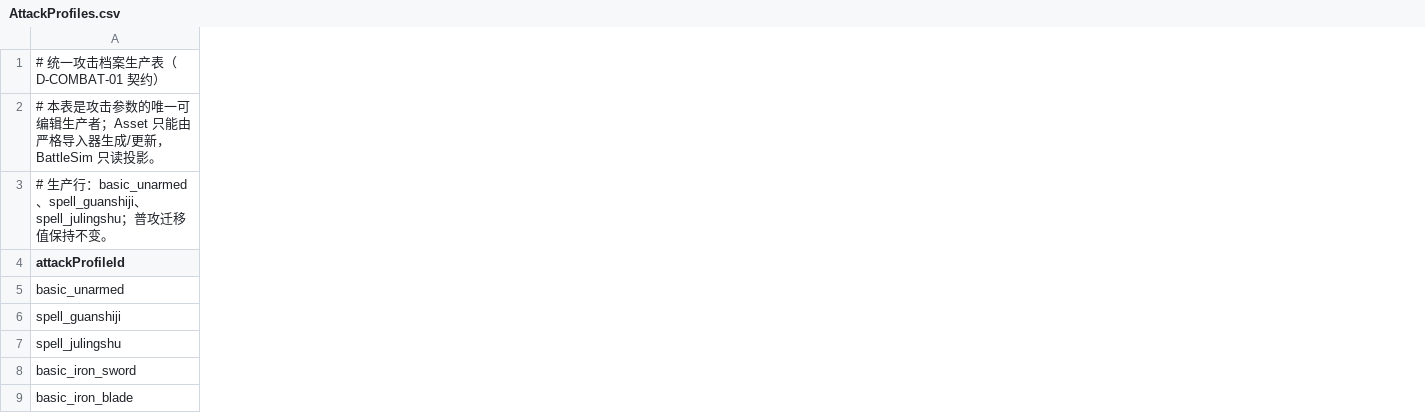
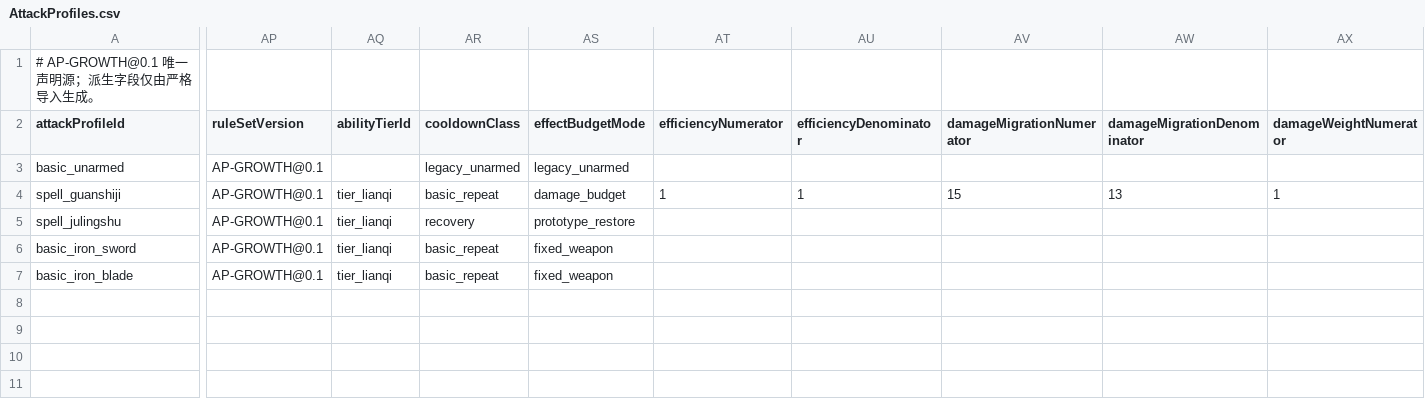
Before and after one commit to nileel/tianzhang, a CSV file: src/Assets/DataConfig/AttackProfiles.csv, drawn as a sheet; only a part is shown, gaps mark what is left out; removed rows and columns are numbered as before the commit, all else as after; rows hold the shown columns only; the diff covers the shown part only; the diff names each change by its address in the sheet, - before the commit and + after, or states it on an @@ line.

Commit message:
feat(combat): complete AP2 shared configuration and production readers

```diff
--- a/src/Assets/DataConfig/AttackProfiles.csv
+++ b/src/Assets/DataConfig/AttackProfiles.csv
+column AP (ruleSetVersion), rows 3-7: all AP-GROWTH@0.1
+column AQ (abilityTierId), rows 4-7: all tier_lianqi
+column AR (cooldownClass), rows 3-7: legacy_unarmed | basic_repeat | recovery | basic_repeat | basic_repeat
+column AS (effectBudgetMode), rows 3-7: legacy_unarmed | damage_budget | prototype_restore | fixed_weapon | fixed_weapon
+column AT (efficiencyNumerator), row 4: 1
+column AU (efficiencyDenominator), row 4: 1
+column AV (damageMigrationNumerator), row 4: 15
+column AW (damageMigrationDenominator), row 4: 13
+column AX (damageWeightNumerator), row 4: 1
-A1 (attackProfileId): # 统一攻击档案生产表（D-COMBAT-01 契约）
+A1 (attackProfileId): # AP-GROWTH@0.1 唯一声明源；派生字段仅由严格导入生成。
-row 2: # 本表是攻击参数的唯一可编辑生产者；Asset 只能由严格导入器生成/更新，BattleSim 只读投影。
-row 3: # 生产行：basic_unarmed、spell_guanshiji、spell_julingshu；普攻迁移值保持不变。
```
Also changed, not shown: 9 added columns and 6 edited cells elsewhere in this file, 45 other files.
